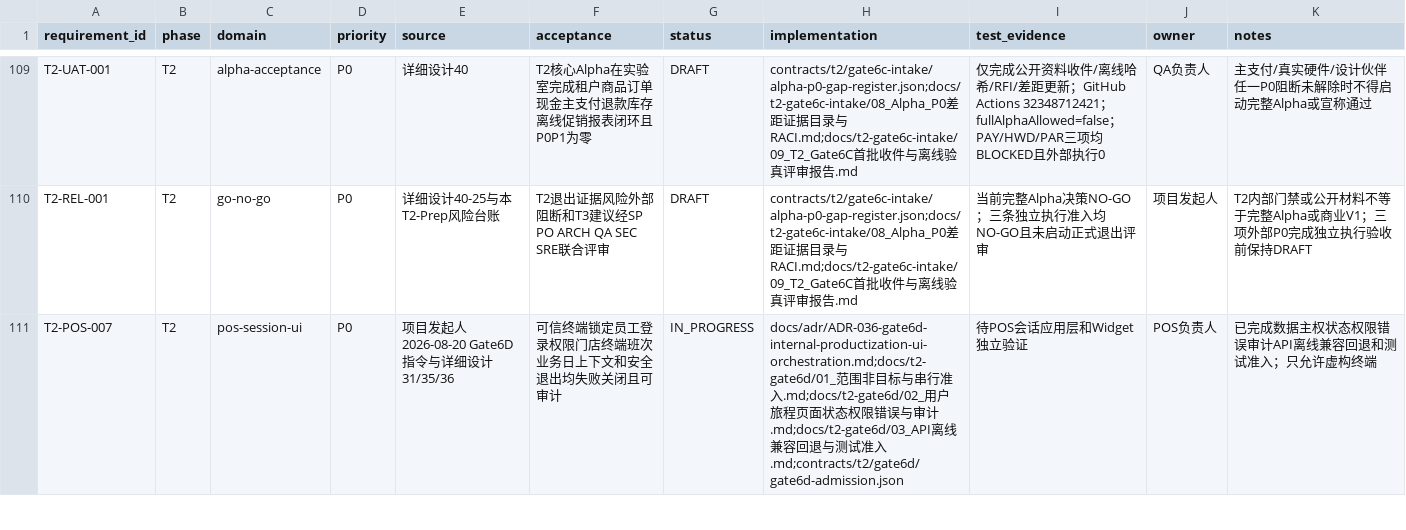
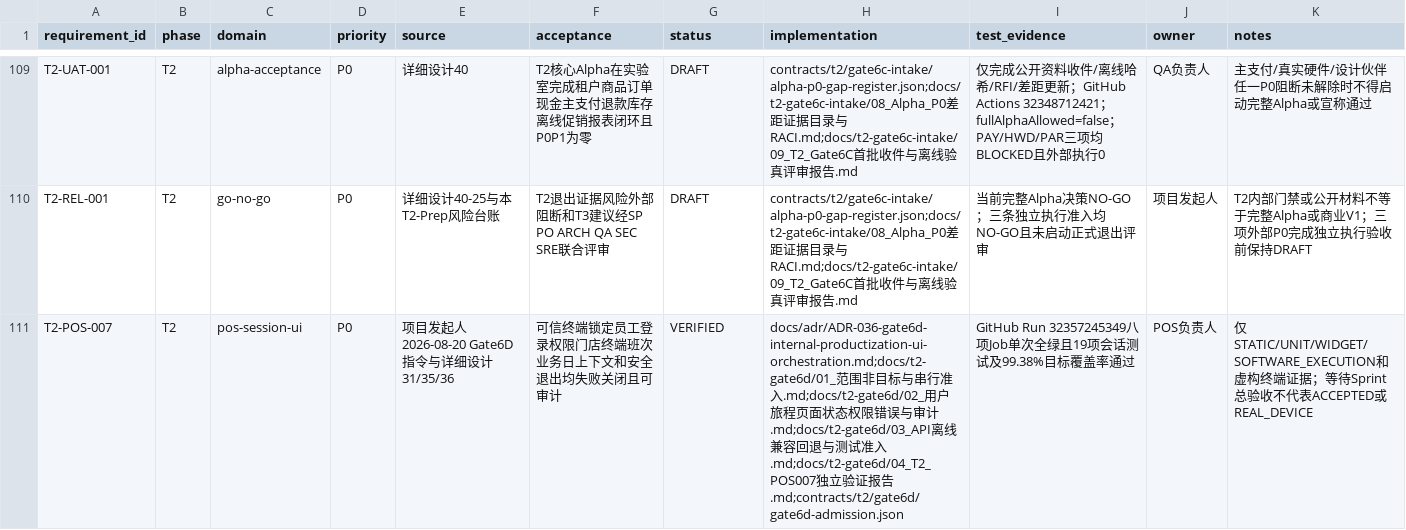
Before and after one commit to eiven-xxw/jshPOS, a CSV file: docs/governance/rtm.csv, drawn as a sheet; only a part is shown, gaps mark what is left out; the diff covers the shown part only.

Commit message:
docs(gate6d): verify POS session and admit checkout UI

```diff
--- a/docs/governance/rtm.csv
+++ b/docs/governance/rtm.csv
@@ -110,2 +110,2 @@ T2-UAT-001,T2,alpha-acceptance,P0,详细设计40,T2核心Alpha在实验室完成
 T2-REL-001,T2,go-no-go,P0,详细设计40-25与本T2-Prep风险台账,T2退出证据风险外部阻断和T3建议经SP PO ARCH QA SEC SRE联合评审,DRAFT,contracts/t2/gate6c-intake/alpha-p0-gap-register.json;docs/t2-gate6c-intake/08_Alpha_P0差距证据目录与RACI.md;docs/t2-gate6c-intake/09_T2_Gate6C首批收件与离线验真评审报告.md,当前完整Alpha决策NO-GO；三条独立执行准入均NO-GO且未启动正式退出评审,项目发起人,T2内部门禁或公开材料不等于完整Alpha或商业V1；三项外部P0完成独立执行验收前保持DRAFT
-T2-POS-007,T2,pos-session-ui,P0,项目发起人2026-08-20 Gate6D指令与详细设计31/35/36,可信终端锁定员工登录权限门店终端班次业务日上下文和安全退出均失败关闭且可审计,IN_PROGRESS,docs/adr/ADR-036-gate6d-internal-productization-ui-orchestration.md;docs/t2-gate6d/01_范围非目标与串行准入.md;docs/t2-gate6d/02_用户旅程页面状态权限错误与审计.md;docs/t2-gate6d/03_API离线兼容回退与测试准入.md;contracts/t2/gate6d/gate6d-admission.json,待POS会话应用层和Widget独立验证,POS负责人,已完成数据主权状态权限错误审计API离线兼容回退和测试准入；只允许虚构终端
+T2-POS-007,T2,pos-session-ui,P0,项目发起人2026-08-20 Gate6D指令与详细设计31/35/36,可信终端锁定员工登录权限门店终端班次业务日上下文和安全退出均失败关闭且可审计,VERIFIED,docs/adr/ADR-036-gate6d-internal-productization-ui-orchestration.md;docs/t2-gate6d/01_范围非目标与串行准入.md;docs/t2-gate6d/02_用户旅程页面状态权限错误与审计.md;docs/t2-gate6d/03_API离线兼容回退与测试准入.md;docs/t2-gate6d/04_T2_POS007独立验证报告.md;contracts/t2/gate6d/gate6d-admission.json,GitHub Run 32357245349八项Job单次全绿且19项会话测试及99.38%目标覆盖率通过,POS负责人,仅STATIC/UNIT/WIDGET/SOFTWARE_EXECUTION和虚构终端证据；等待Sprint总验收不代表ACCEPTED或REAL_DEVICE
```
Also changed, not shown: 4 edited cells elsewhere in this file, 5 other files.
